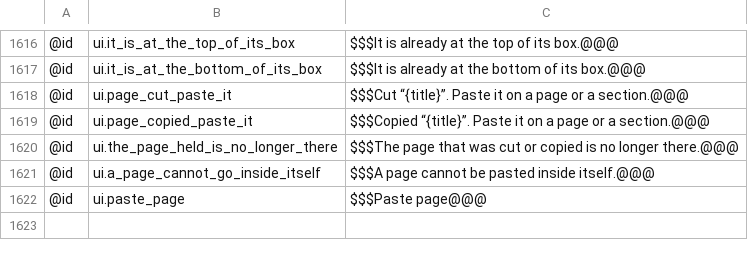
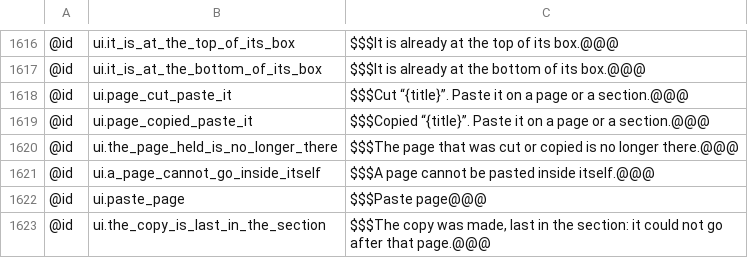
Before and after one commit to AlienTechSoftware/notecraft, a TSV file: i18n/en-XA.tsv, drawn as a sheet; only a part is shown, gaps mark what is left out.

```diff
--- a/i18n/en-XA.tsv
+++ b/i18n/en-XA.tsv
@@ -1622 +1622,2 @@
 @id	ui.paste_page	$$$Paste page@@@
+@id	ui.the_copy_is_last_in_the_section	$$$The copy was made, last in the section: it could not go after that page.@@@
```
Also changed, not shown: i18n/ar-XB.tsv, i18n/en.tsv, 6 other files.
